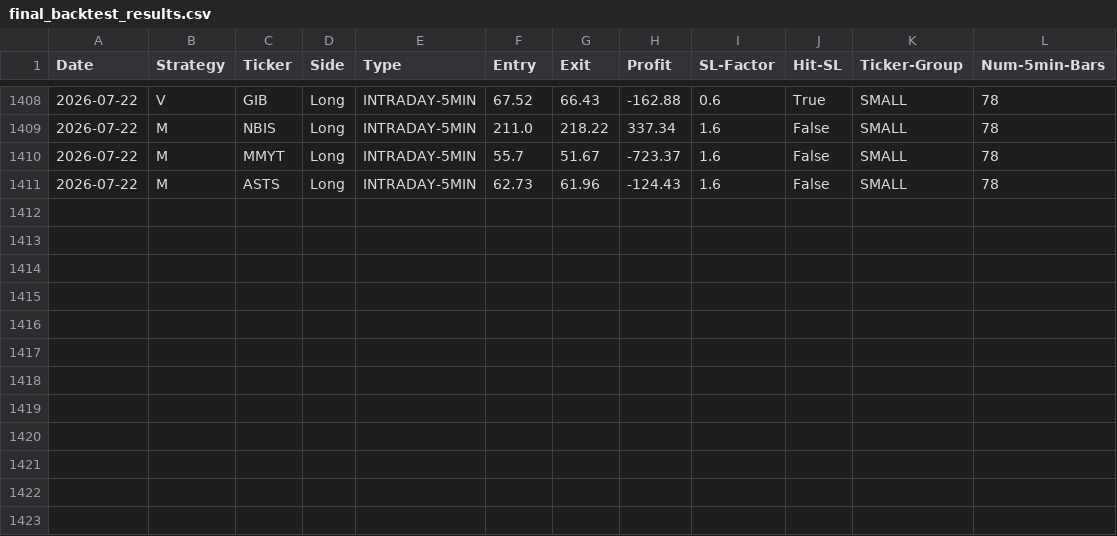
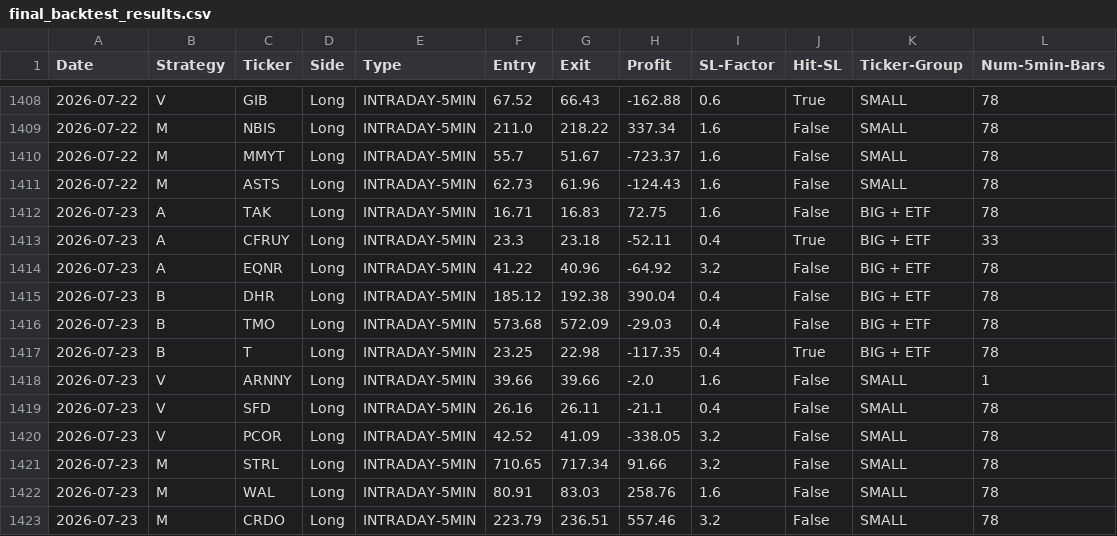
Before and after one commit to pollcerny-sudo/trading-agent-bot, a CSV file: final_backtest_results.csv, drawn as a sheet; only a part is shown, gaps mark what is left out; the diff names each change by its address in the sheet, - before the commit and + after, or states it on an @@ line.

```diff
--- a/final_backtest_results.csv
+++ b/final_backtest_results.csv
+row 1412: 2026-07-23 | A | TAK | Long | INTRADAY-5MIN | 16.71 | 16.83 | 72.75 | 1.6 | False | BIG + ETF | 78
+row 1413: 2026-07-23 | A | CFRUY | Long | INTRADAY-5MIN | 23.3 | 23.18 | -52.11 | 0.4 | True | BIG + ETF | 33
+row 1414: 2026-07-23 | A | EQNR | Long | INTRADAY-5MIN | 41.22 | 40.96 | -64.92 | 3.2 | False | BIG + ETF | 78
+row 1415: 2026-07-23 | B | DHR | Long | INTRADAY-5MIN | 185.12 | 192.38 | 390.04 | 0.4 | False | BIG + ETF | 78
+row 1416: 2026-07-23 | B | TMO | Long | INTRADAY-5MIN | 573.68 | 572.09 | -29.03 | 0.4 | False | BIG + ETF | 78
+row 1417: 2026-07-23 | B | T | Long | INTRADAY-5MIN | 23.25 | 22.98 | -117.35 | 0.4 | True | BIG + ETF | 78
+row 1418: 2026-07-23 | V | ARNNY | Long | INTRADAY-5MIN | 39.66 | 39.66 | -2.0 | 1.6 | False | SMALL | 1
+row 1419: 2026-07-23 | V | SFD | Long | INTRADAY-5MIN | 26.16 | 26.11 | -21.1 | 0.4 | False | SMALL | 78
+row 1420: 2026-07-23 | V | PCOR | Long | INTRADAY-5MIN | 42.52 | 41.09 | -338.05 | 3.2 | False | SMALL | 78
+row 1421: 2026-07-23 | M | STRL | Long | INTRADAY-5MIN | 710.65 | 717.34 | 91.66 | 3.2 | False | SMALL | 78
+row 1422: 2026-07-23 | M | WAL | Long | INTRADAY-5MIN | 80.91 | 83.03 | 258.76 | 1.6 | False | SMALL | 78
+row 1423: 2026-07-23 | M | CRDO | Long | INTRADAY-5MIN | 223.79 | 236.51 | 557.46 | 3.2 | False | SMALL | 78
```
Also changed, not shown: 2 other files.
